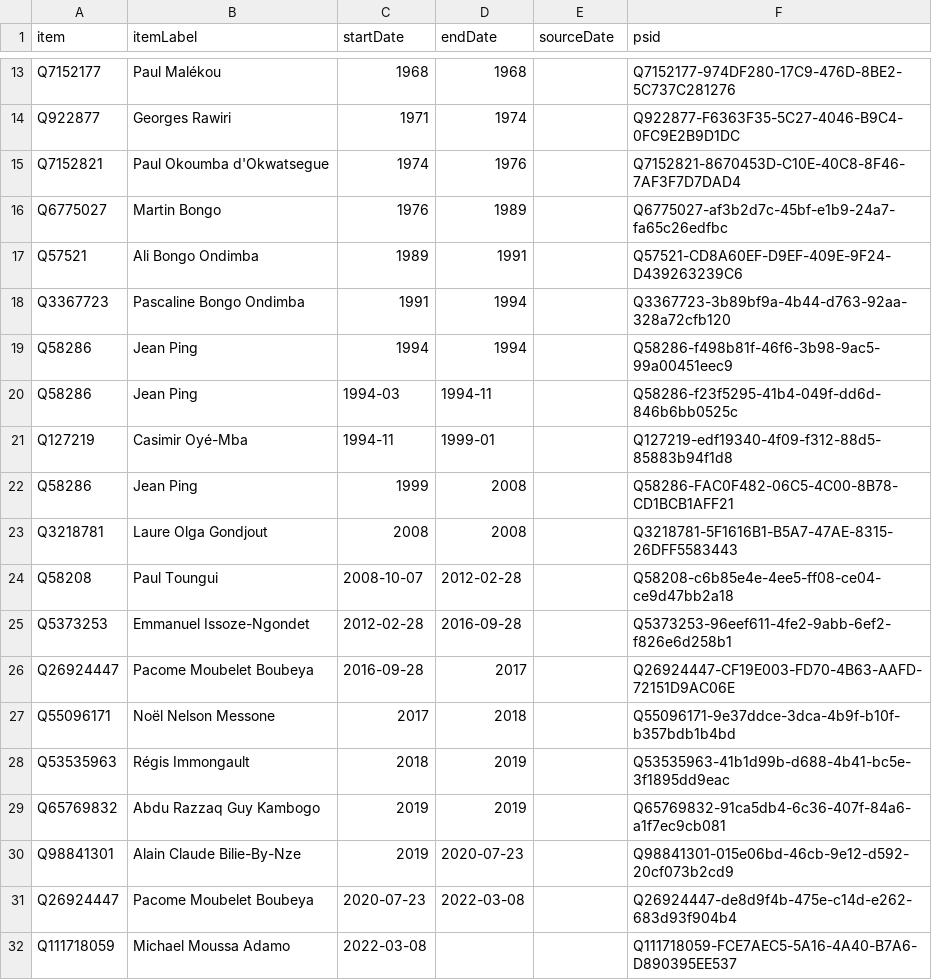
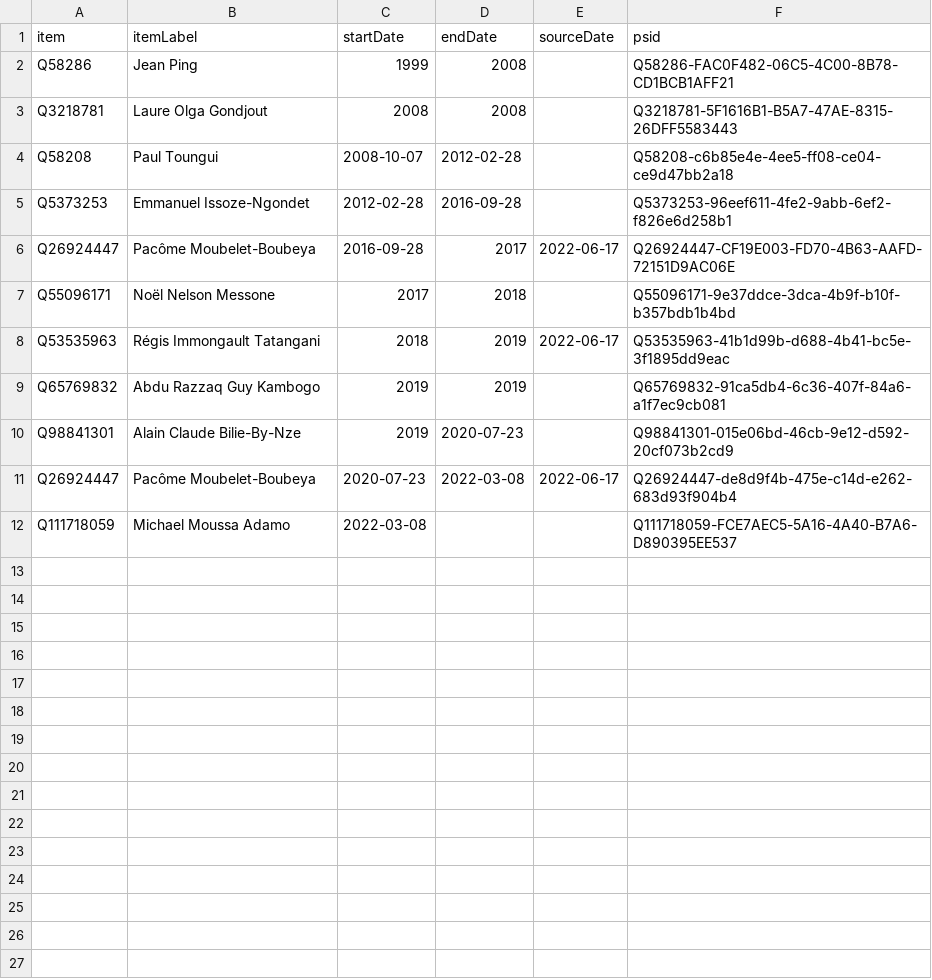
Before and after one commit to every-politician-scrapers/gabon-ministers, a CSV file: sources/minister-foreign/wikidata.csv, drawn as a sheet; only a part is shown, gaps mark what is left out; removed rows and columns are numbered as before the commit, all else as after; the diff covers the shown part only; the diff names each change by its address in the sheet, - before the commit and + after, or states it on an @@ line.

```diff
--- a/sources/minister-foreign/wikidata.csv
+++ b/sources/minister-foreign/wikidata.csv
-row 13: Q7152177 | Paul Malékou | 1968 | 1968 |  | Q7152177-974DF280-17C9-476D-8BE2-5C737C281276
-row 14: Q922877 | Georges Rawiri | 1971 | 1974 |  | Q922877-F6363F35-5C27-4046-B9C4-0FC9E2B9D1DC
-row 15: Q7152821 | Paul Okoumba d'Okwatsegue | 1974 | 1976 |  | Q7152821-8670453D-C10E-40C8-8F46-7AF3F7D7DAD4
-row 16: Q6775027 | Martin Bongo | 1976 | 1989 |  | Q6775027-af3b2d7c-45bf-e1b9-24a7-fa65c26edfbc
-row 17: Q57521 | Ali Bongo Ondimba | 1989 | 1991 |  | Q57521-CD8A60EF-D9EF-409E-9F24-D439263239C6
-row 18: Q3367723 | Pascaline Bongo Ondimba | 1991 | 1994 |  | Q3367723-3b89bf9a-4b44-d763-92aa-328a72cfb120
-row 19: Q58286 | Jean Ping | 1994 | 1994 |  | Q58286-f498b81f-46f6-3b98-9ac5-99a00451eec9
-row 20: Q58286 | Jean Ping | 1994-03 | 1994-11 |  | Q58286-f23f5295-41b4-049f-dd6d-846b6bb0525c
-row 21: Q127219 | Casimir Oyé-Mba | 1994-11 | 1999-01 |  | Q127219-edf19340-4f09-f312-88d5-85883b94f1d8
-B6 (itemLabel): Pacome Moubelet Boubeya
+B6 (itemLabel): Pacôme Moubelet-Boubeya
-E6 (sourceDate): (empty)
+E6 (sourceDate): 2022-06-17
-B8 (itemLabel): Régis Immongault
+B8 (itemLabel): Régis Immongault Tatangani
-E8 (sourceDate): (empty)
+E8 (sourceDate): 2022-06-17
-B11 (itemLabel): Pacome Moubelet Boubeya
+B11 (itemLabel): Pacôme Moubelet-Boubeya
-E11 (sourceDate): (empty)
+E11 (sourceDate): 2022-06-17
```
Also changed, not shown: 11 removed rows elsewhere in this file, sources/minister-foreign/scraped.csv, 7 other files.
